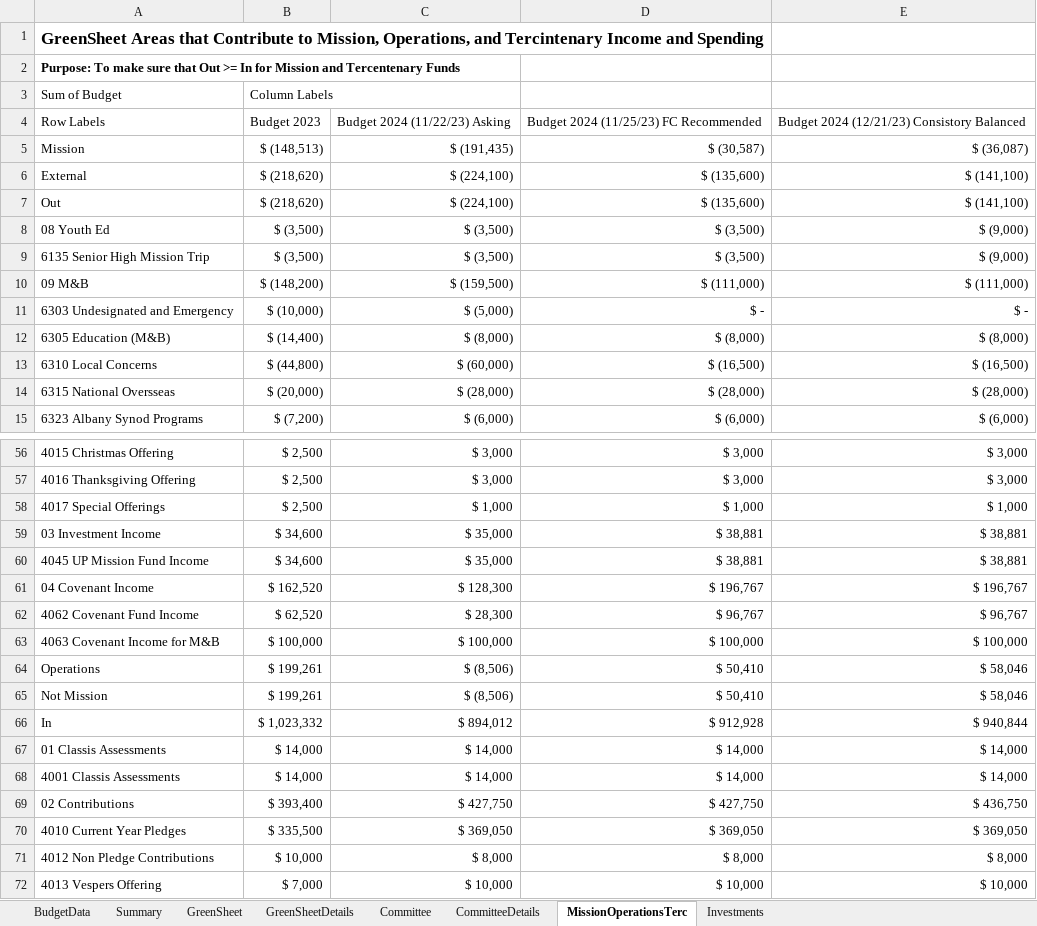
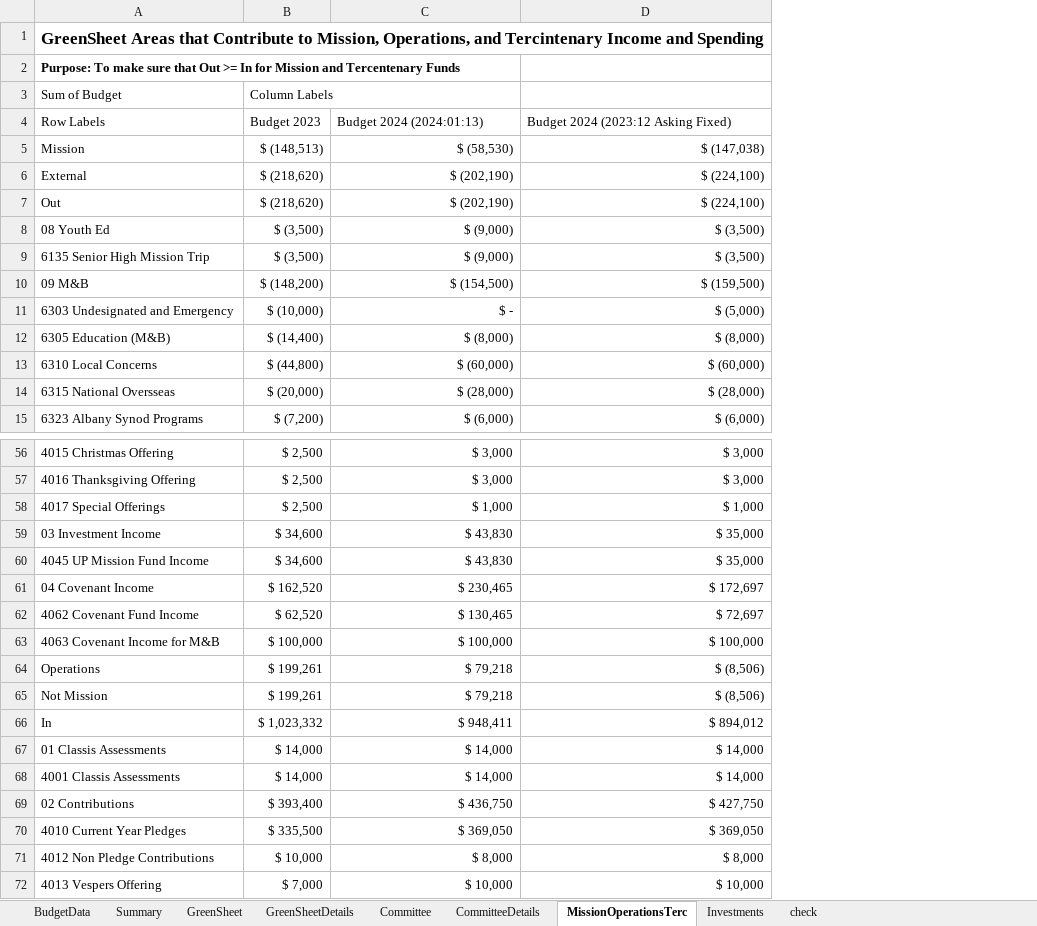
Before and after one commit to dhjelmar/budget_compare, an Excel workbook: compare_pivot.xlsx, sheet MissionOperationsTerc, drawn as a sheet; only a part is shown, gaps mark what is left out; values as stored, in another font and other column widths than the file's, no borders; charts and pictures not drawn; the diff covers the shown part only; the diff names each change by its address in the sheet, - before the commit and + after, or states it on an @@ line.

```diff
--- a/compare_pivot.xlsx (sheet MissionOperationsTerc)
+++ b/compare_pivot.xlsx (sheet MissionOperationsTerc)
+sheet tab: check
-column E, rows 4-15: Budget 2024 (12/21/23) Consistory Balanced | $ (36,087) | $ (141,100) | $ (141,100) | $ (9,000) | $ (9,000) | $ (111,000) | $ - | $ (8,000) | $ (16,500) | $ (28,000) | $ (6,000); rows 56-72: $ 3,000 | $ 3,000 | $ 1,000 | $ 38,881 | $ 38,881 | $ 196,767 | $ 96,767 | $ 100,000 | $ 58,046 | $ 58,046 | $ 940,844 | $ 14,000 | $ 14,000 | $ 436,750 | $ 369,050 | $ 8,000 | $ 10,000
-C4: Budget 2024 (11/22/23) Asking
+C4: Budget 2024 (2024:01:13)
-D4: Budget 2024 (11/25/23) FC Recommended
+D4: Budget 2024 (2023:12 Asking Fixed)
-C5: $ (191,435)
+C5: $ (58,530)
-D5: $ (30,587)
+D5: $ (147,038)
-C6:C7: $ (224,100)
+C6:C7: $ (202,190)
-D6:D7: $ (135,600)
+D6:D7: $ (224,100)
-C8:C9: $ (3,500)
+C8:C9: $ (9,000)
-C10: $ (159,500)
+C10: $ (154,500)
-D10: $ (111,000)
+D10: $ (159,500)
-C11: $ (5,000)
+C11: $ -
-D11: $ -
+D11: $ (5,000)
-D13: $ (16,500)
+D13: $ (60,000)
-C59:C60: $ 35,000
+C59:C60: $ 43,830
-D59:D60: $ 38,881
+D59:D60: $ 35,000
-C61: $ 128,300
+C61: $ 230,465
-D61: $ 196,767
+D61: $ 172,697
-C62: $ 28,300
+C62: $ 130,465
-D62: $ 96,767
+D62: $ 72,697
-C64:C65: $ (8,506)
+C64:C65: $ 79,218
-D64:D65: $ 50,410
+D64:D65: $ (8,506)
-C66: $ 894,012
+C66: $ 948,411
-D66: $ 912,928
+D66: $ 894,012
-C69: $ 427,750
+C69: $ 436,750
```
Also changed, not shown: 44 edited cells elsewhere in this sheet, sheet BudgetData, sheet Summary, sheet Investments, sheet GreenSheetDetails, sheet CommitteeDetails, sheet Committee, 1 more sheet, formulas that keep their value, charts or pictures.
